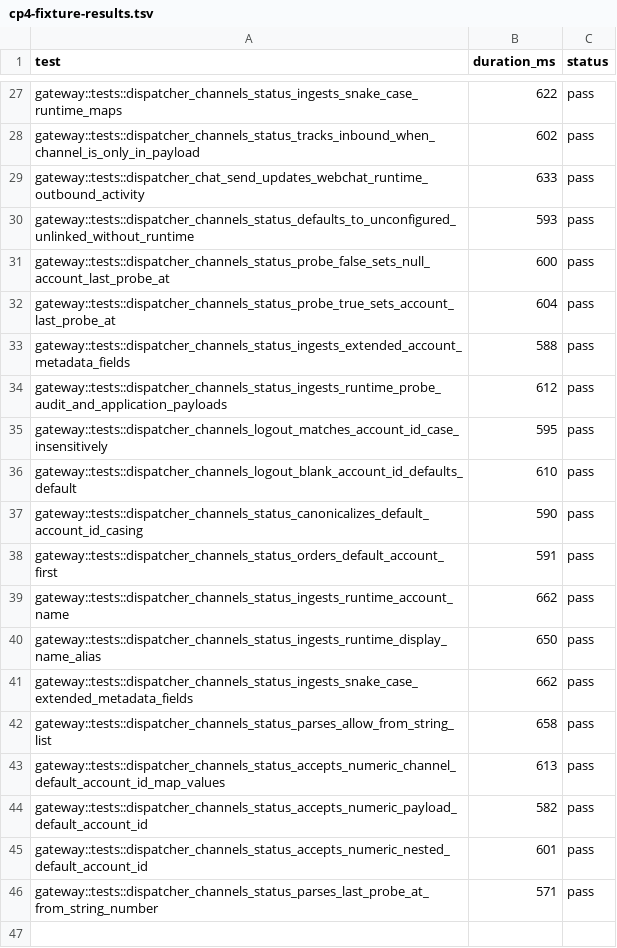
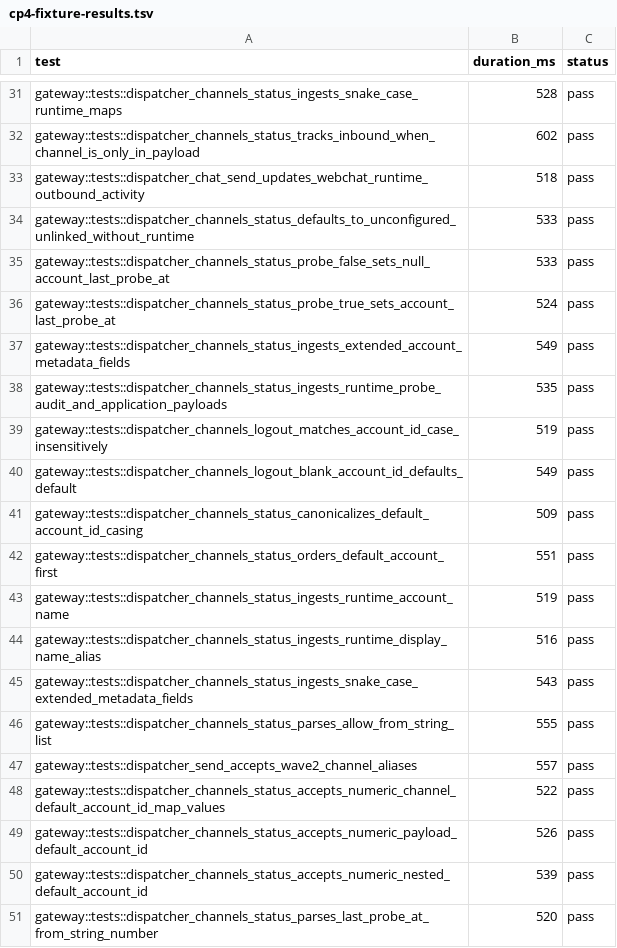
Before and after one commit to adybag14-cyber/openclaw-rust, a TSV file: parity/generated/cp4/cp4-fixture-results.tsv, drawn as a sheet; only a part is shown, gaps mark what is left out; addresses are those after the commit; the diff covers the shown part only; the diff names each change by its address in the sheet, - before the commit and + after, or states it on an @@ line.

Commit message:
feat(rust-agent): expand cp4 wave2 channel runtime parity

```diff
--- a/parity/generated/cp4/cp4-fixture-results.tsv
+++ b/parity/generated/cp4/cp4-fixture-results.tsv
-B31 (duration_ms): 622
+B31 (duration_ms): 528
-B33 (duration_ms): 633
+B33 (duration_ms): 518
-B34 (duration_ms): 593
+B34 (duration_ms): 533
-B35 (duration_ms): 600
+B35 (duration_ms): 533
-B36 (duration_ms): 604
+B36 (duration_ms): 524
-B37 (duration_ms): 588
+B37 (duration_ms): 549
-B38 (duration_ms): 612
+B38 (duration_ms): 535
-B39 (duration_ms): 595
+B39 (duration_ms): 519
-B40 (duration_ms): 610
+B40 (duration_ms): 549
-B41 (duration_ms): 590
+B41 (duration_ms): 509
-B42 (duration_ms): 591
+B42 (duration_ms): 551
-B43 (duration_ms): 662
+B43 (duration_ms): 519
-B44 (duration_ms): 650
+B44 (duration_ms): 516
-B45 (duration_ms): 662
+B45 (duration_ms): 543
-B46 (duration_ms): 658
+B46 (duration_ms): 555
+row 47: gateway::tests::dispatcher_send_accepts_wave2_channel_aliases | 557 | pass
-B48 (duration_ms): 613
+B48 (duration_ms): 522
-B49 (duration_ms): 582
+B49 (duration_ms): 526
-B50 (duration_ms): 601
+B50 (duration_ms): 539
-B51 (duration_ms): 571
+B51 (duration_ms): 520
```
Also changed, not shown: 4 added rows and 25 edited cells elsewhere in this file, parity/generated/cp8/cp8-fixture-results.tsv, 14 other files.
